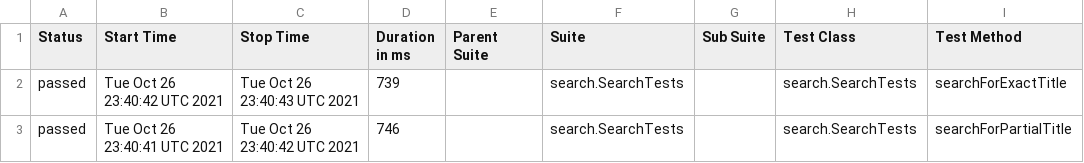
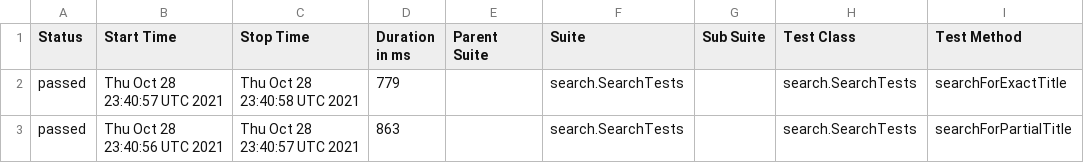
Before and after one commit to reinaldorossetti/playwright-java, a CSV file: safari/data/suites.csv, drawn as a sheet; only a part is shown; the diff names each change by its address in the sheet, - before the commit and + after, or states it on an @@ line.

```diff
--- a/safari/data/suites.csv
+++ b/safari/data/suites.csv
-B2 (Start Time): Tue Oct 26 23:40:42 UTC 2021
+B2 (Start Time): Thu Oct 28 23:40:57 UTC 2021
-C2 (Stop Time): Tue Oct 26 23:40:43 UTC 2021
+C2 (Stop Time): Thu Oct 28 23:40:58 UTC 2021
-D2 (Duration in ms): 739
+D2 (Duration in ms): 779
-B3 (Start Time): Tue Oct 26 23:40:41 UTC 2021
+B3 (Start Time): Thu Oct 28 23:40:56 UTC 2021
-C3 (Stop Time): Tue Oct 26 23:40:42 UTC 2021
+C3 (Stop Time): Thu Oct 28 23:40:57 UTC 2021
-D3 (Duration in ms): 746
+D3 (Duration in ms): 863
```
Also changed, not shown: 17 other files.
